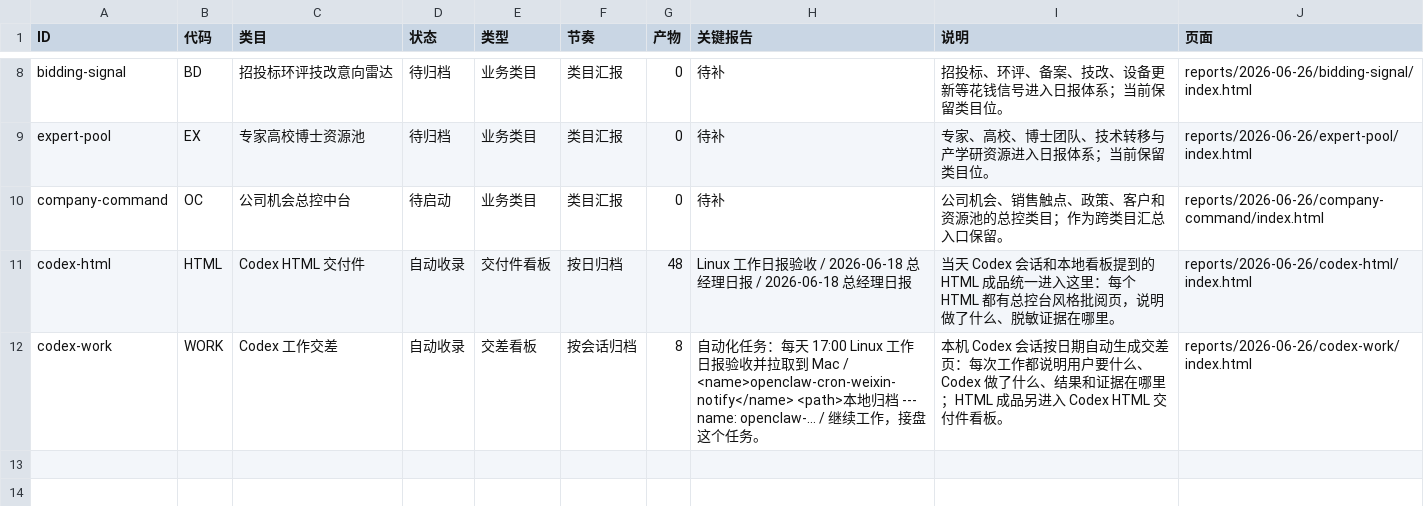
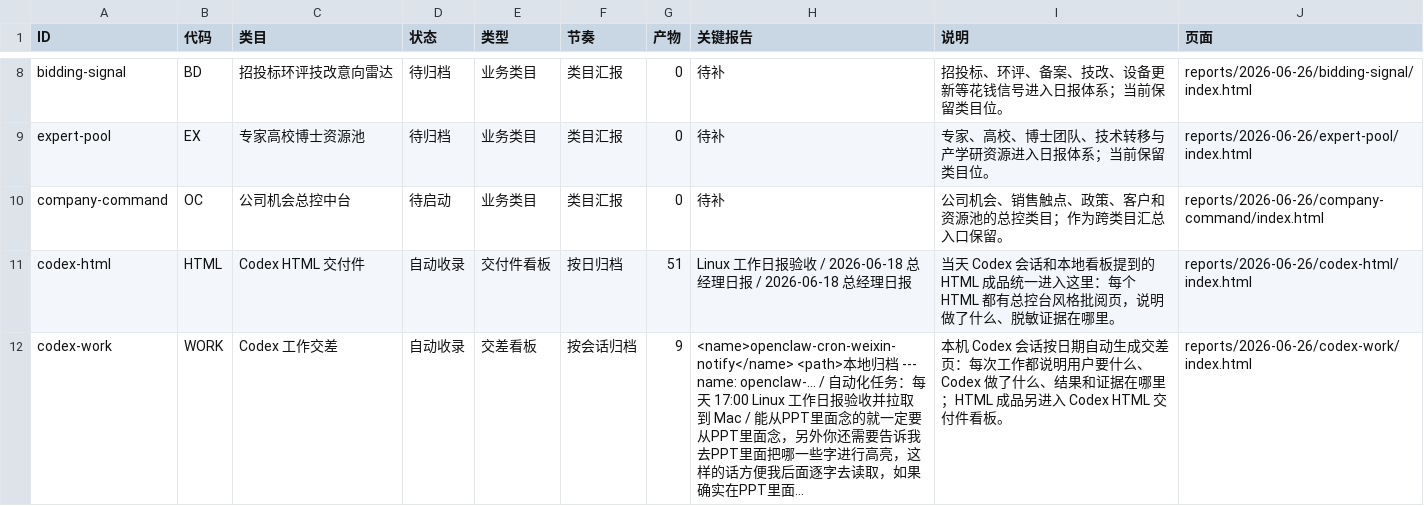
Before and after one commit to schovayang-creator/automation-command-center, a CSV file: data/tables/module-ledger.csv, drawn as a sheet; only a part is shown, gaps mark what is left out.

```diff
--- a/data/tables/module-ledger.csv
+++ b/data/tables/module-ledger.csv
@@ -10,3 +10,3 @@ expert-pool,EX,专家高校博士资源池,待归档,业务类目,类目汇报,0
 company-command,OC,公司机会总控中台,待启动,业务类目,类目汇报,0,待补,公司机会、销售触点、政策、客户和资源池的总控类目；作为跨类目汇总入口保留。,reports/2026-06-26/company-command/index.html
-codex-html,HTML,Codex HTML 交付件,自动收录,交付件看板,按日归档,48,Linux 工作日报验收 / 2026-06-18 总经理日报 / 2026-06-18 总经理日报,当天 Codex 会话和本地看板提到的 HTML 成品统一进入这里：每个 HTML 都有总控台风格批阅页，说明做了什么、脱敏证据在哪里。,reports/2026-06-26/codex-html/index.html
-codex-work,WORK,Codex 工作交差,自动收录,交差看板,按会话归档,8,自动化任务：每天 17:00 Linux 工作日报验收并拉取到 Mac / <name>openclaw-cron-weixin-notify</name> <path>本地归档 --- name: openclaw-… / 继续工作，接盘这个任务。,本机 Codex 会话按日期自动生成交差页：每次工作都说明用户要什么、Codex 做了什么、结果和证据在哪里；HTML 成品另进入 Codex HTML 交付件看板。,reports/2026-06-26/codex-work/index.html
+codex-html,HTML,Codex HTML 交付件,自动收录,交付件看板,按日归档,51,Linux 工作日报验收 / 2026-06-18 总经理日报 / 2026-06-18 总经理日报,当天 Codex 会话和本地看板提到的 HTML 成品统一进入这里：每个 HTML 都有总控台风格批阅页，说明做了什么、脱敏证据在哪里。,reports/2026-06-26/codex-html/index.html
+codex-work,WORK,Codex 工作交差,自动收录,交差看板,按会话归档,9,<name>openclaw-cron-weixin-notify</name> <path>本地归档 --- name: openclaw-… / 自动化任务：每天 17:00 Linux 工作日报验收并拉取到 Mac / 能从PPT里面念的就一定要从PPT里面念，另外你还需要告诉我去PPT里面把哪一些字进行高亮，这样的话方便我后面逐字去读取，如果确实在PPT里面…,本机 Codex 会话按日期自动生成交差页：每次工作都说明用户要什么、Codex 做了什么、结果和证据在哪里；HTML 成品另进入 Codex HTML 交付件看板。,reports/2026-06-26/codex-work/index.html
```
Also changed, not shown: data/tables/automation-ledger.csv, data/tables/report-sequence.csv, 35 other files.
